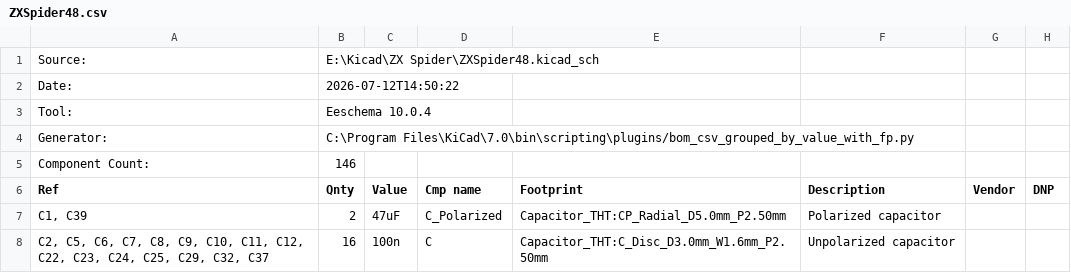
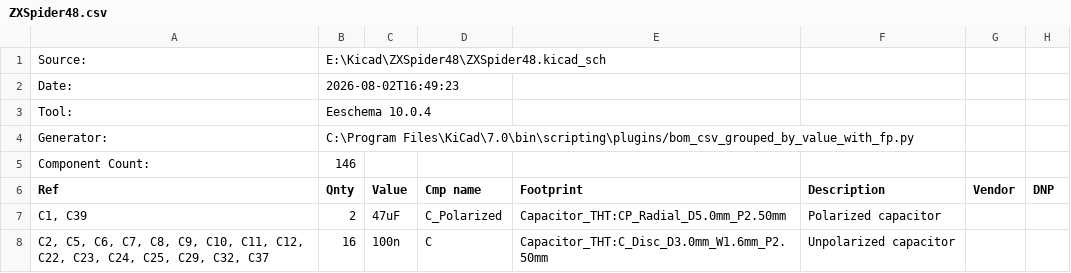
Before and after one commit to liveboxandy/ZX-Spider-48K-LBA, a CSV file: ZXSpider48.csv, drawn as a sheet; only a part is shown.

```diff
--- a/ZXSpider48.csv
+++ b/ZXSpider48.csv
@@ -1,3 +1,3 @@
-"Source:","E:\Kicad\ZX Spider\ZXSpider48.kicad_sch"
-"Date:","2026-07-12T14:50:22"
+"Source:","E:\Kicad\ZXSpider48\ZXSpider48.kicad_sch"
+"Date:","2026-08-02T16:49:23"
 "Tool:","Eeschema 10.0.4"
```
Also changed, not shown: 24 other files.
